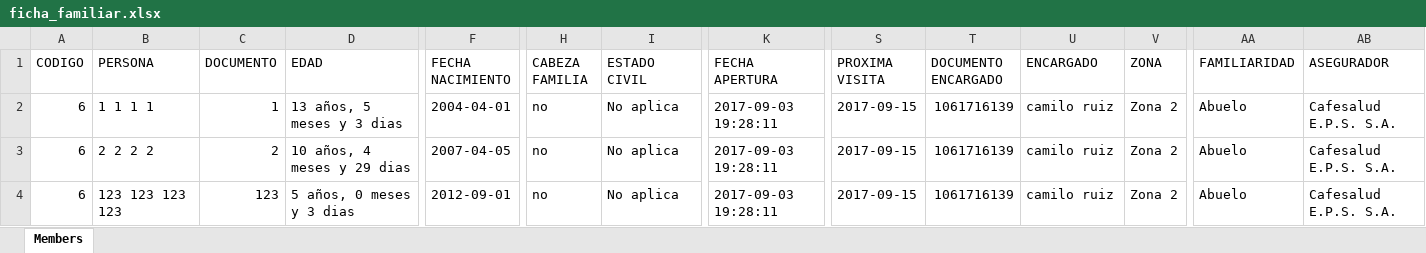
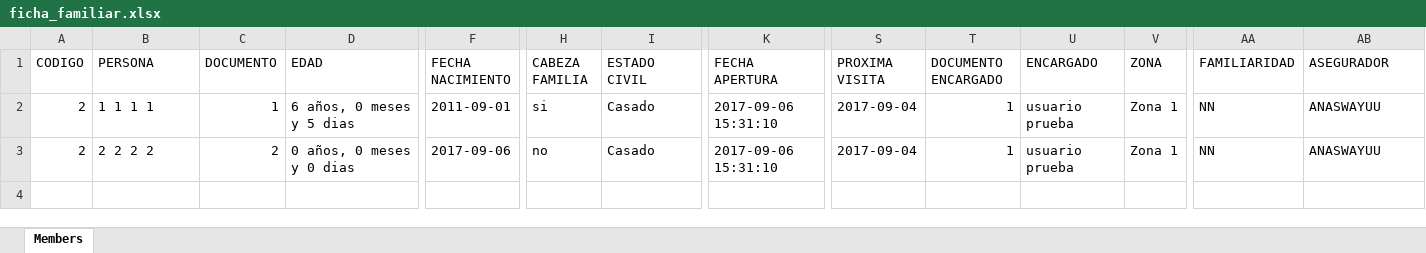
Before and after one commit to camiloruizvidal/sicp, an Excel workbook: controller/ficha_familiar.xlsx, sheet Members, drawn as a sheet; only a part is shown, gaps mark what is left out; values as stored, in another font and other column widths than the file's, no borders; rows hold the shown columns only; the diff names each change by its address in the sheet, - before the commit and + after, or states it on an @@ line.

```diff
--- a/controller/ficha_familiar.xlsx (sheet Members)
+++ b/controller/ficha_familiar.xlsx (sheet Members)
-A2:A3 (CODIGO): 6
+A2:A3 (CODIGO): 2
-D2 (EDAD): 13 años, 5 meses y 3 dias
+D2 (EDAD): 6 años, 0 meses y 5 dias
-F2 (FECHA NACIMIENTO): 2004-04-01
+F2 (FECHA NACIMIENTO): 2011-09-01
-H2 (CABEZA FAMILIA): no
+H2 (CABEZA FAMILIA): si
-I2:I3 (ESTADO CIVIL): No aplica
+I2:I3 (ESTADO CIVIL): Casado
-K2:K3 (FECHA APERTURA): 2017-09-03 19:28:11
+K2:K3 (FECHA APERTURA): 2017-09-06 15:31:10
-S2:S3 (PROXIMA VISITA): 2017-09-15
+S2:S3 (PROXIMA VISITA): 2017-09-04
-T2:T3 (DOCUMENTO ENCARGADO): 1061716139
+T2:T3 (DOCUMENTO ENCARGADO): 1
-U2:U3 (ENCARGADO): camilo ruiz
+U2:U3 (ENCARGADO): usuario prueba
-V2:V3 (ZONA): Zona 2
+V2:V3 (ZONA): Zona 1
-AA2:AA3 (FAMILIARIDAD): Abuelo
+AA2:AA3 (FAMILIARIDAD): NN
-AB2:AB3 (ASEGURADOR): Cafesalud E.P.S. S.A.
+AB2:AB3 (ASEGURADOR): ANASWAYUU
-D3 (EDAD): 10 años, 4 meses y 29 dias
+D3 (EDAD): 0 años, 0 meses y 0 dias
-F3 (FECHA NACIMIENTO): 2007-04-05
+F3 (FECHA NACIMIENTO): 2017-09-06
-row 4: 6 | 123 123 123 123 | 123 | 5 años, 0 meses y 3 dias | 2012-09-01 | no | No aplica | 2017-09-03 19:28:11 | 2017-09-15 | 1061716139 | camilo ruiz | Zona 2 | Abuelo | Cafesalud E.P.S. S.A.
```
Also changed, not shown: 3 other files.
